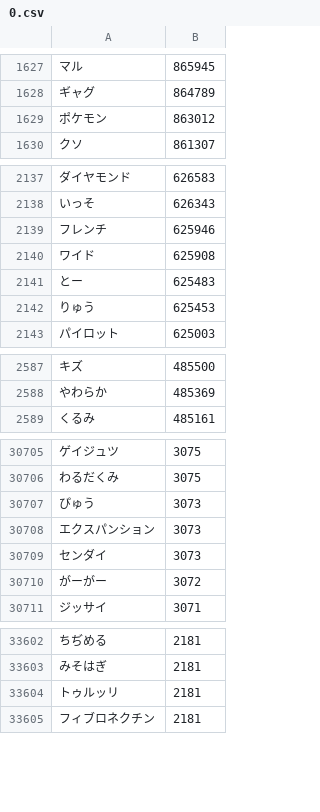
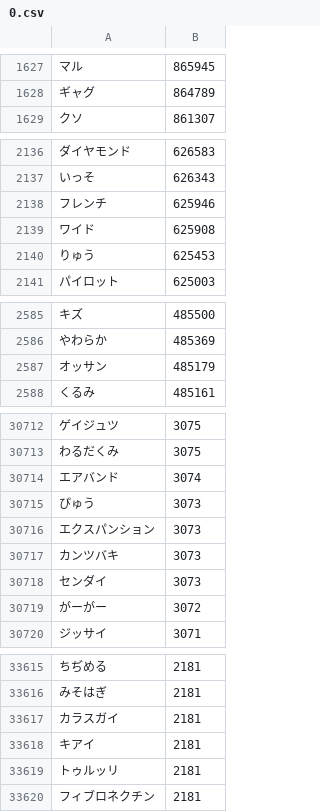
Before and after one commit to marmooo/graded-vocab-ja, a CSV file: dist/0.csv, drawn as a sheet; only a part is shown, gaps mark what is left out; the diff covers the shown part only.

```diff
--- a/dist/0.csv
+++ b/dist/0.csv
@@ -1628,3 +1628,2 @@
 ギャグ,864789
-ポケモン,863012
 クソ,861307
@@ -2140,3 +2139,2 @@
 ワイド,625908
-とー,625483
 りゅう,625453
@@ -2588,2 +2586,3 @@
 やわらか,485369
+オッサン,485179
 くるみ,485161
@@ -30706,4 +30713,6 @@
 わるだくみ,3075
+エアバンド,3074
 ぴゅう,3073
 エクスパンション,3073
+カンツバキ,3073
 センダイ,3073
@@ -33603,2 +33616,4 @@
 みそはぎ,2181
+カラスガイ,2181
+キアイ,2181
 トゥルッリ,2181
```
Also changed, not shown: 35 added rows and 22 removed rows elsewhere in this file, dist/1.csv, dist/11.csv, 38 other files.
